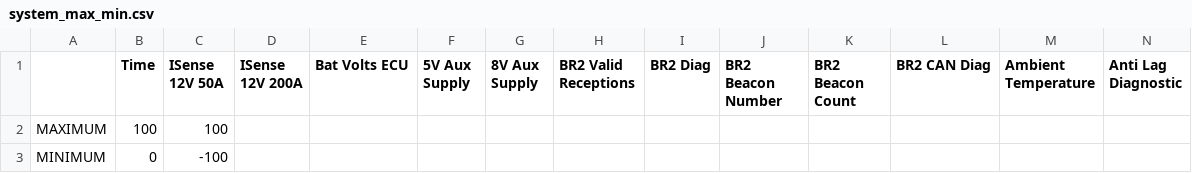
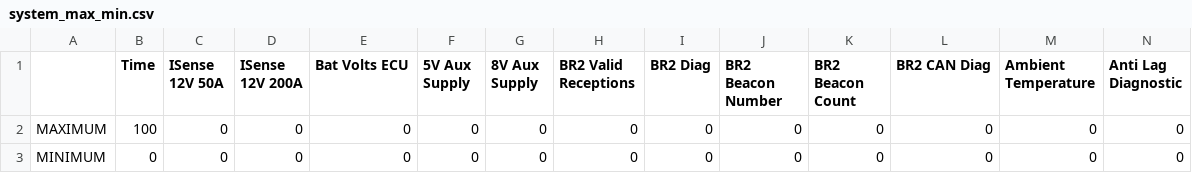
Before and after one commit to owen12123/system_check_mk2, a CSV file: system_max_min.csv, drawn as a sheet; only a part is shown; removed rows and columns are numbered as before the commit, all else as after; rows hold the shown columns only; the diff names each change by its address in the sheet, - before the commit and + after, or states it on an @@ line.

```diff
--- a/system_max_min.csv
+++ b/system_max_min.csv
-row 2: MAXIMUM | 100 | 100
-row 3: MINIMUM | 0 | -100
+row 2: MAXIMUM | 100 | 0 | 0 | 0 | 0 | 0 | 0 | 0 | 0 | 0 | 0 | 0 | 0
+row 3: MINIMUM | 0 | 0 | 0 | 0 | 0 | 0 | 0 | 0 | 0 | 0 | 0 | 0 | 0
```
Also changed, not shown: 1 other file.
